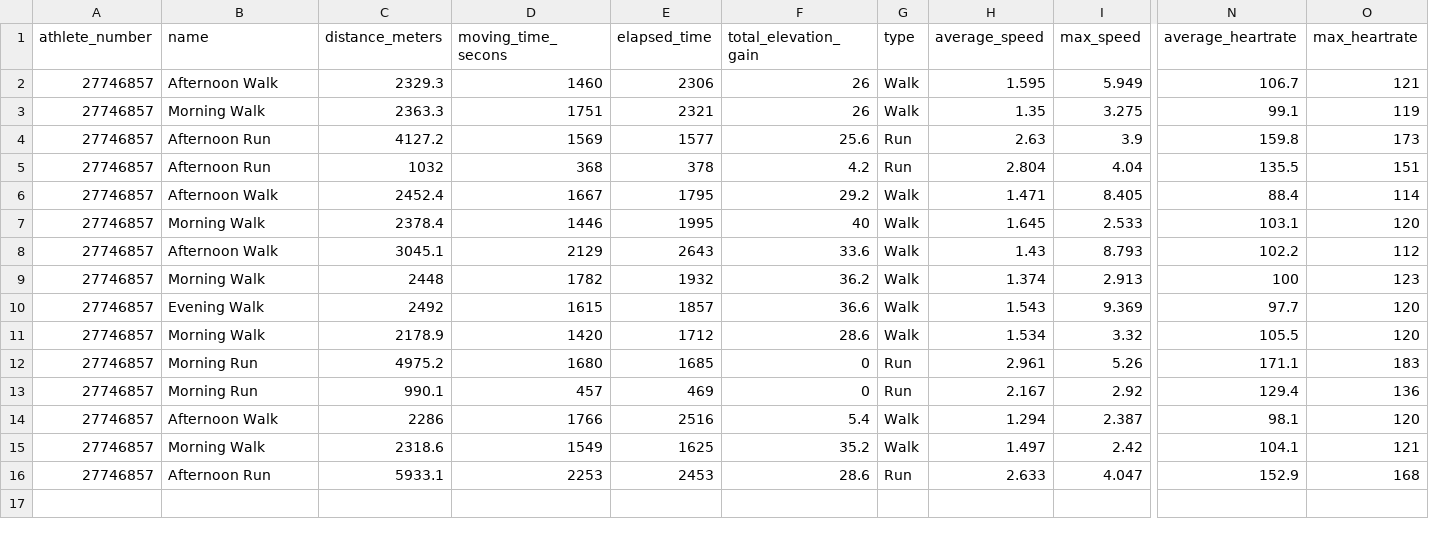
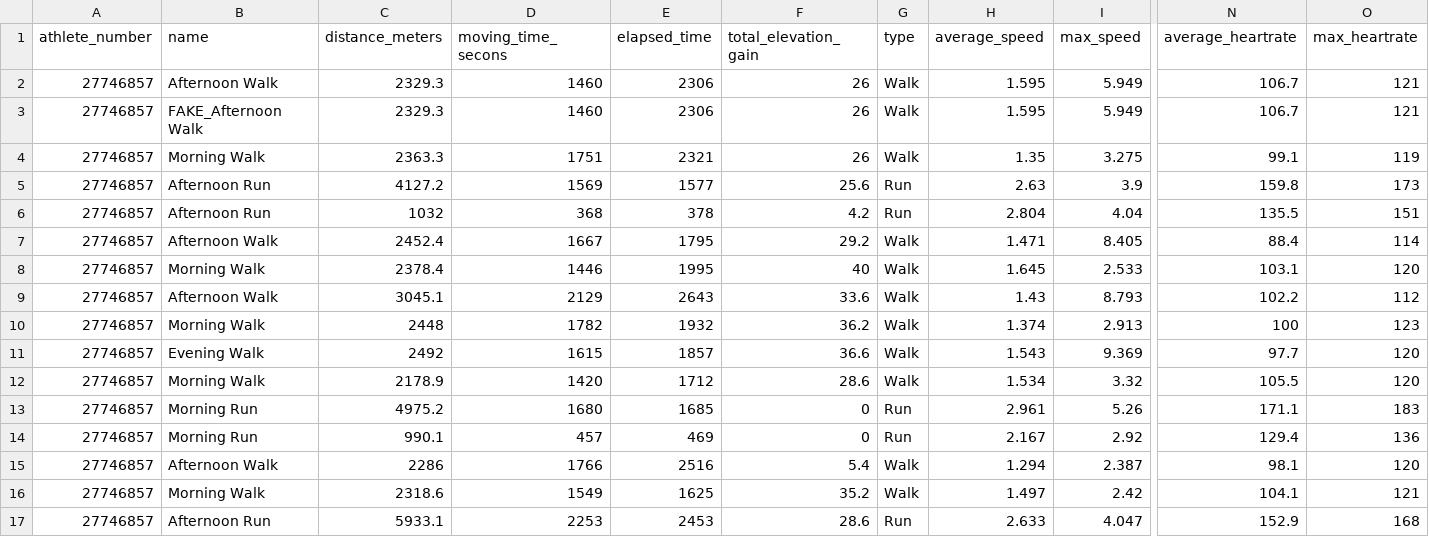
Before and after one commit to oleksandr-g-rock/fitness, a CSV file: fitness_records.csv, drawn as a sheet; only a part is shown, gaps mark what is left out; rows hold the shown columns only; the diff names each change by its address in the sheet, - before the commit and + after, or states it on an @@ line.

Commit message:
Update fitness_records.csv

```diff
--- a/fitness_records.csv
+++ b/fitness_records.csv
+row 3: 27746857 | FAKE_Afternoon Walk | 2329.3 | 1460 | 2306 | 26 | Walk | 1.595 | 5.949 | 106.7 | 121
```
